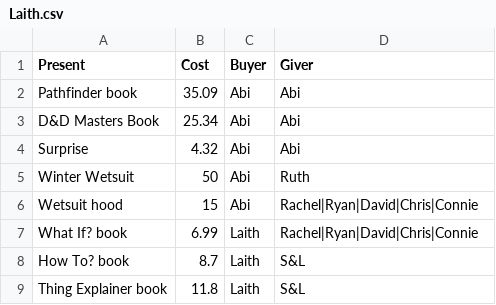
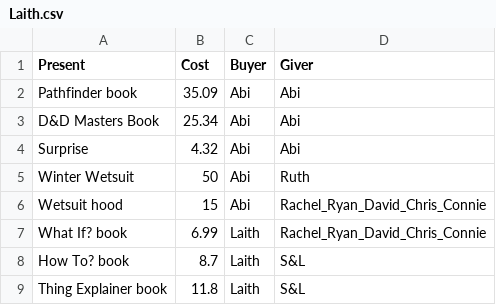
Before and after one commit to laithalissa/scrooge, a CSV file: res/csv/Laith.csv, drawn as a sheet.

```diff
--- a/res/csv/Laith.csv
+++ b/res/csv/Laith.csv
@@ -5,4 +5,4 @@ Surprise,4.32,Abi,Abi
 Winter Wetsuit,50,Abi,Ruth
-Wetsuit hood,15,Abi,Rachel|Ryan|David|Chris|Connie
-What If? book,6.99,Laith,Rachel|Ryan|David|Chris|Connie
+Wetsuit hood,15,Abi,Rachel_Ryan_David_Chris_Connie
+What If? book,6.99,Laith,Rachel_Ryan_David_Chris_Connie
 How To? book,8.7,Laith,S&L
```
Also changed, not shown: res/csv/Abi.csv, res/csv/Budget.csv, 11 other files.
